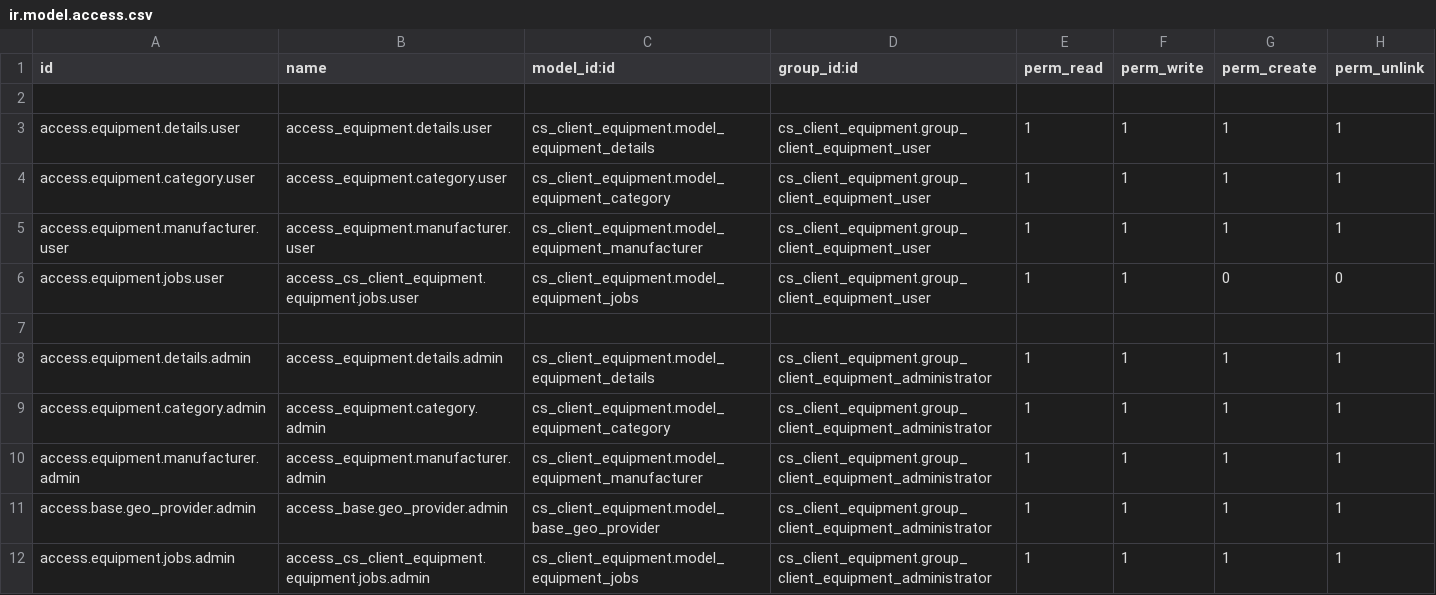
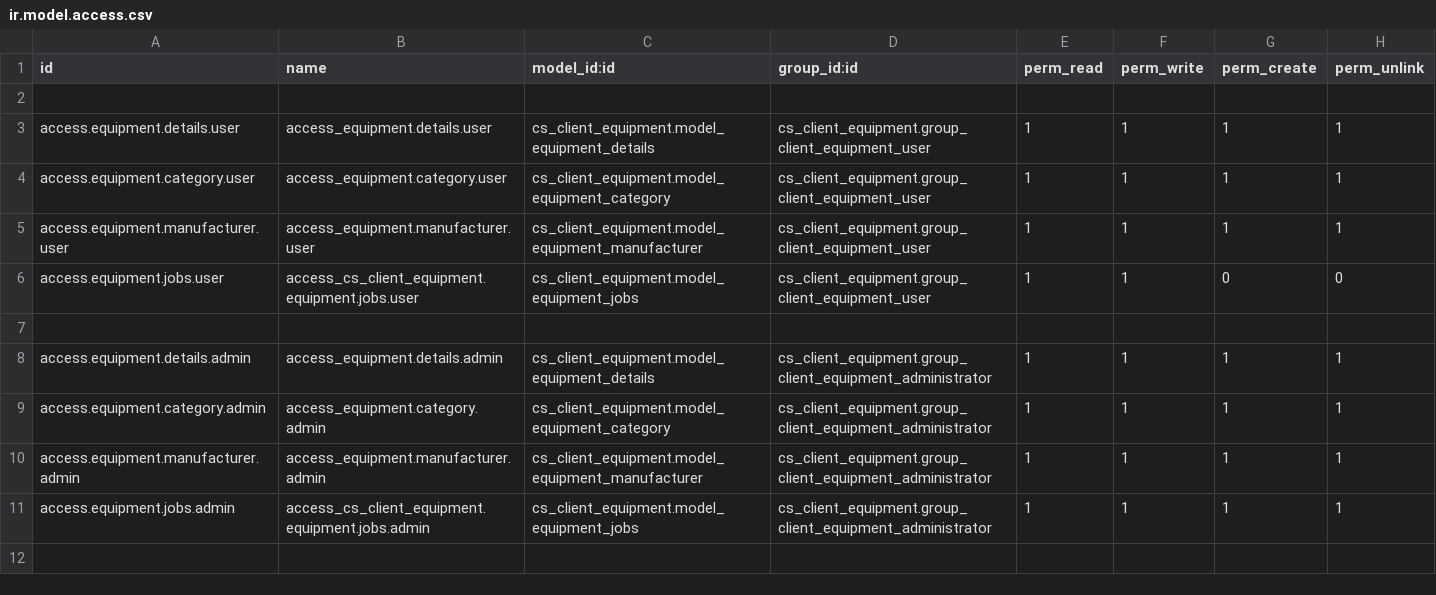
Before and after one commit to cydersolutions/odoo_addons_free, a CSV file: cs_client_equipment/security/ir.model.access.csv, drawn as a sheet; the diff names each change by its address in the sheet, - before the commit and + after, or states it on an @@ line.

Commit message:
remove geo as not use

```diff
--- a/cs_client_equipment/security/ir.model.access.csv
+++ b/cs_client_equipment/security/ir.model.access.csv
-row 11: access.base.geo_provider.admin | access_base.geo_provider.admin | cs_client_equipment.model_base_geo_provider | cs_client_equipment.group_client_equipment_administrator | 1 | 1 | 1 | 1
```
